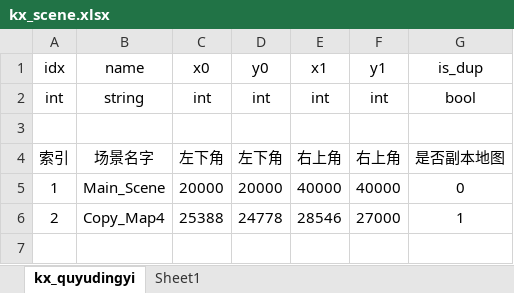
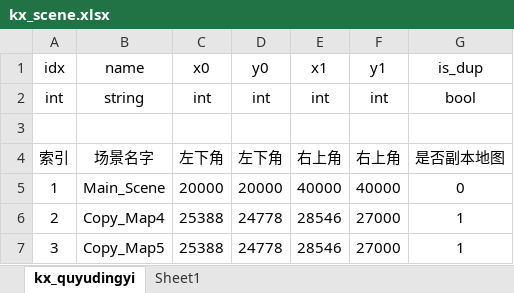
Before and after one commit to ahren99999/EasyGame, an Excel workbook: SceneServer/tools/Xlsx/kx_scene.xlsx, sheet kx_quyudingyi, drawn as a sheet; values as stored, in another font and other column widths than the file's, no borders; the diff names each change by its address in the sheet, - before the commit and + after, or states it on an @@ line.

```diff
--- a/SceneServer/tools/Xlsx/kx_scene.xlsx (sheet kx_quyudingyi)
+++ b/SceneServer/tools/Xlsx/kx_scene.xlsx (sheet kx_quyudingyi)
+row 7: 3 | Copy_Map5 | 25388 | 24778 | 28546 | 27000 | 1
```
Also changed, not shown: SceneServer/tools/Xlsx/kx_item.xlsx, SceneServer/tools/Xlsx/kx_map.xlsx, 27 other files.
